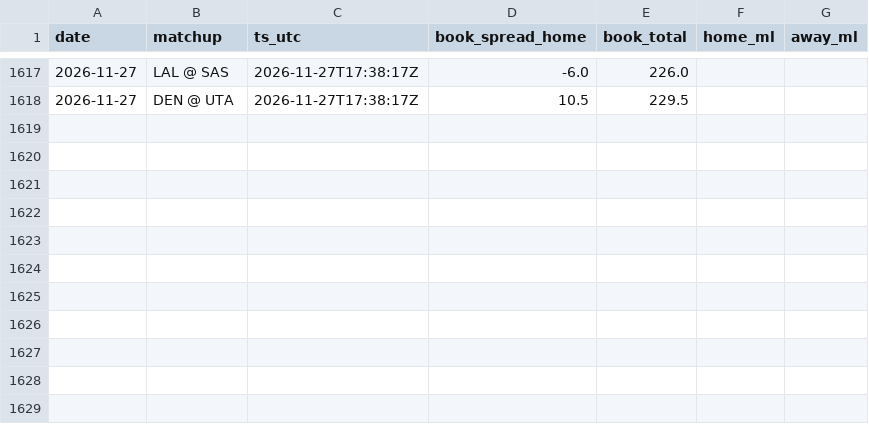
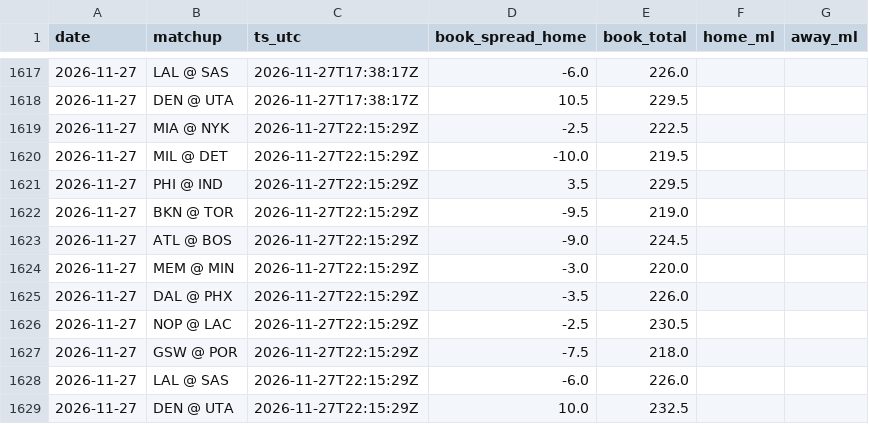
Before and after one commit to jack-more/MORELLOSIMS, a CSV file: nba_pipeline/data/line_snapshots.csv, drawn as a sheet; only a part is shown, gaps mark what is left out.

```diff
--- a/nba_pipeline/data/line_snapshots.csv
+++ b/nba_pipeline/data/line_snapshots.csv
@@ -1618 +1618,12 @@ date,matchup,ts_utc,book_spread_home,book_total,home_ml,away_ml
 2026-11-27,DEN @ UTA,2026-11-27T17:38:17Z,10.5,229.5,,
+2026-11-27,MIA @ NYK,2026-11-27T22:15:29Z,-2.5,222.5,,
+2026-11-27,MIL @ DET,2026-11-27T22:15:29Z,-10.0,219.5,,
+2026-11-27,PHI @ IND,2026-11-27T22:15:29Z,3.5,229.5,,
+2026-11-27,BKN @ TOR,2026-11-27T22:15:29Z,-9.5,219.0,,
+2026-11-27,ATL @ BOS,2026-11-27T22:15:29Z,-9.0,224.5,,
+2026-11-27,MEM @ MIN,2026-11-27T22:15:29Z,-3.0,220.0,,
+2026-11-27,DAL @ PHX,2026-11-27T22:15:29Z,-3.5,226.0,,
+2026-11-27,NOP @ LAC,2026-11-27T22:15:29Z,-2.5,230.5,,
+2026-11-27,GSW @ POR,2026-11-27T22:15:29Z,-7.5,218.0,,
+2026-11-27,LAL @ SAS,2026-11-27T22:15:29Z,-6.0,226.0,,
+2026-11-27,DEN @ UTA,2026-11-27T22:15:29Z,10.0,232.5,,
```
Also changed, not shown: nba_pipeline/data/picks.csv, 7 other files.
